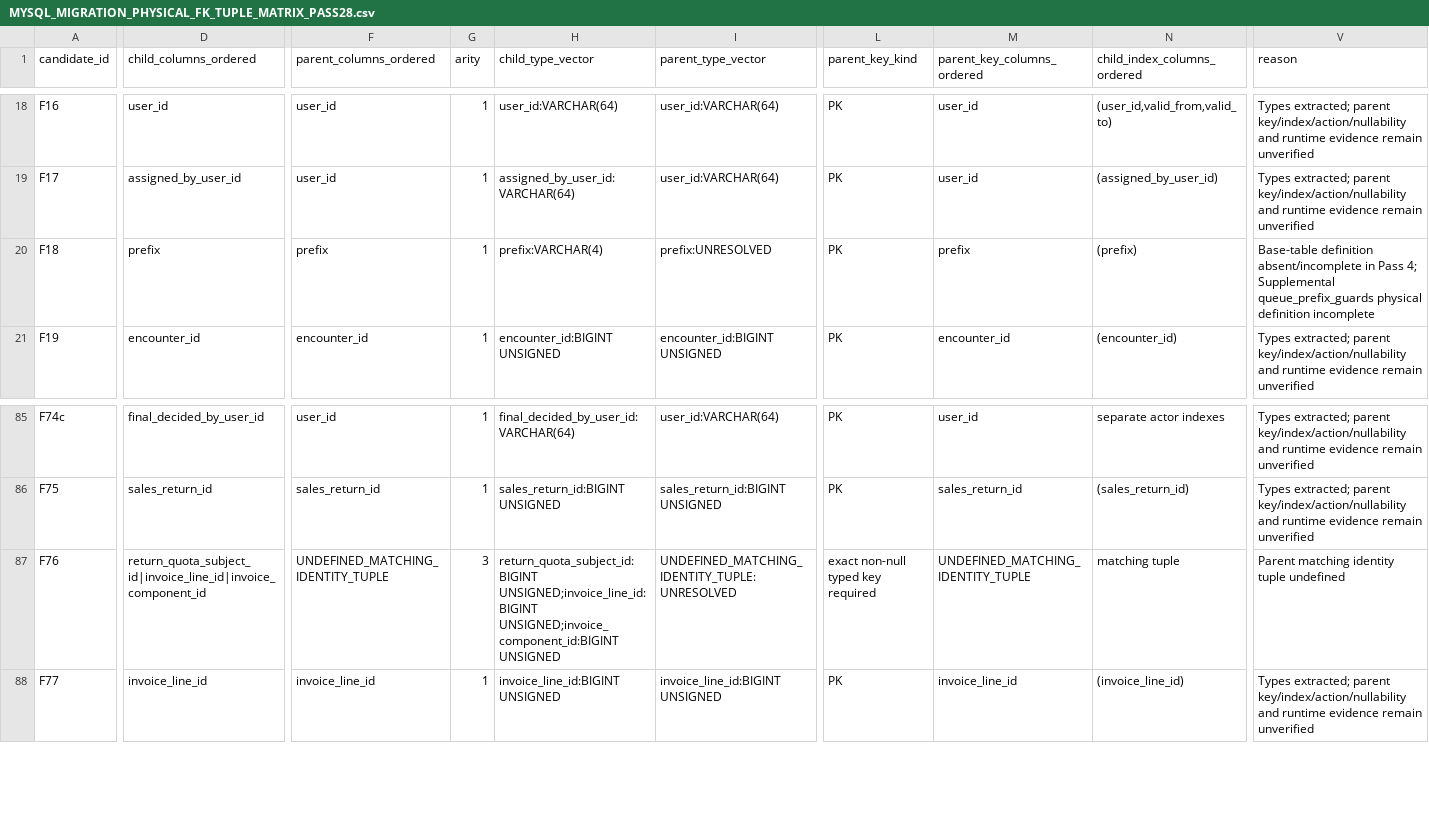
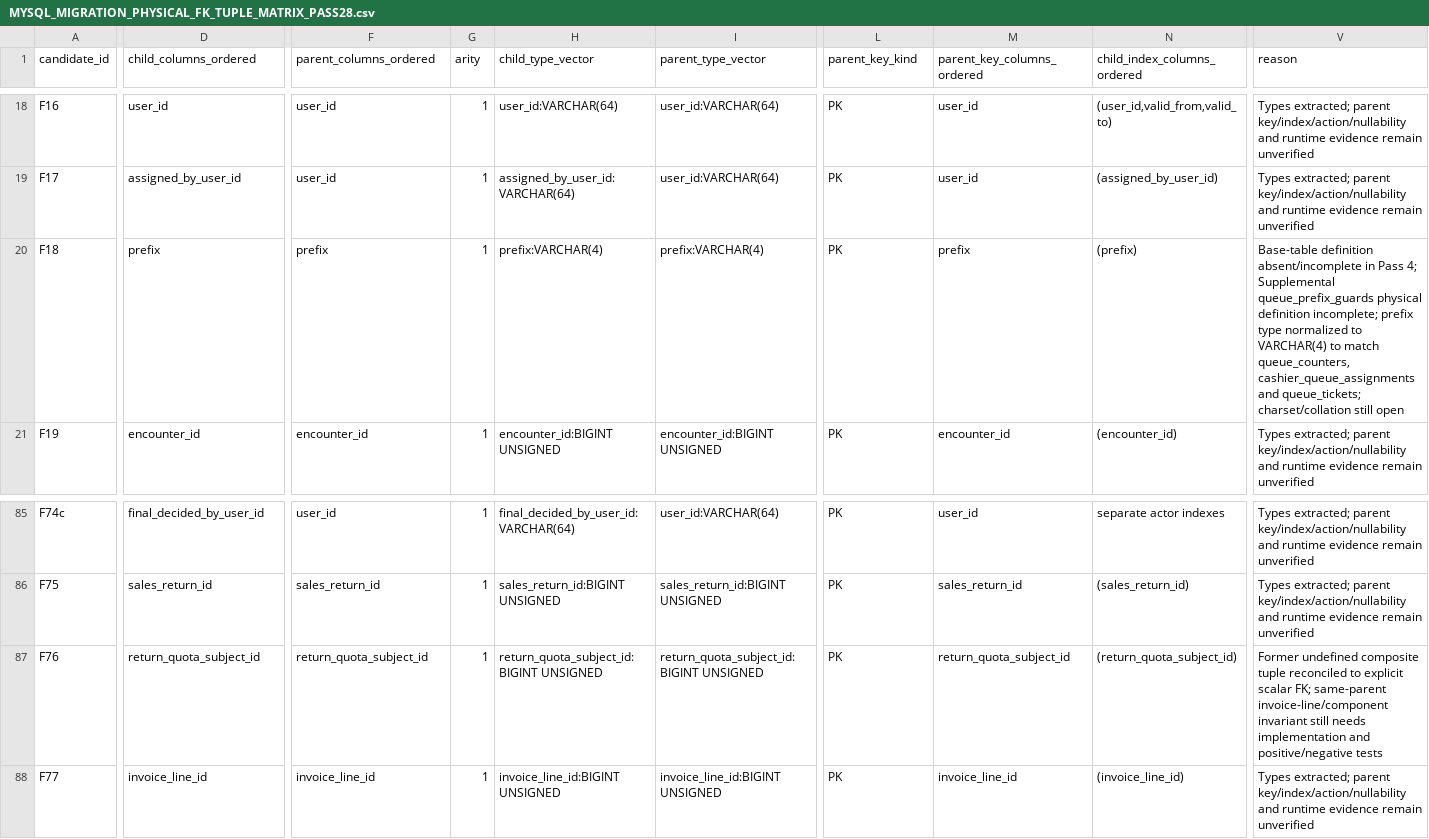
Before and after one commit to anitaherwan3-ai/assalam, a CSV file: MYSQL_MIGRATION_PHYSICAL_FK_TUPLE_MATRIX_PASS28.csv, drawn as a sheet; only a part is shown, gaps mark what is left out; the diff covers the shown part only; the diff names each change by its address in the sheet, - before the commit and + after, or states it on an @@ line.

Commit message:
docs(migration): reconcile F18 and F76 FK tuples

```diff
--- a/MYSQL_MIGRATION_PHYSICAL_FK_TUPLE_MATRIX_PASS28.csv
+++ b/MYSQL_MIGRATION_PHYSICAL_FK_TUPLE_MATRIX_PASS28.csv
-I20 (parent_type_vector): prefix:UNRESOLVED
+I20 (parent_type_vector): prefix:VARCHAR(4)
-V20 (reason): …physical definition incomplete
+V20 (reason): …physical definition incomplete; prefix type normalized to VARCHAR(4) to match queue_counters, cashier_queue_assignments and queue_tickets; charset/collation still open
-D87 (child_columns_ordered): return_quota_subject_id|invoice_line_id|invoice_component_id
+D87 (child_columns_ordered): return_quota_subject_id
-F87 (parent_columns_ordered): UNDEFINED_MATCHING_IDENTITY_TUPLE
+F87 (parent_columns_ordered): return_quota_subject_id
-G87 (arity): 3
+G87 (arity): 1
-H87 (child_type_vector): return_quota_subject_id:BIGINT UNSIGNED;invoice_line_id:BIGINT UNSIGNED;invoice_component_id:BIGINT UNSIGNED
+H87 (child_type_vector): return_quota_subject_id:BIGINT UNSIGNED
-I87 (parent_type_vector): UNDEFINED_MATCHING_IDENTITY_TUPLE:UNRESOLVED
+I87 (parent_type_vector): return_quota_subject_id:BIGINT UNSIGNED
-L87 (parent_key_kind): exact non-null typed key required
+L87 (parent_key_kind): PK
-M87 (parent_key_columns_ordered): UNDEFINED_MATCHING_IDENTITY_TUPLE
+M87 (parent_key_columns_ordered): return_quota_subject_id
-N87 (child_index_columns_ordered): matching tuple
+N87 (child_index_columns_ordered): (return_quota_subject_id)
-V87 (reason): Parent matching identity tuple undefined
+V87 (reason): Former undefined composite tuple reconciled to explicit scalar FK; same-parent invoice-line/component invariant still needs implementation and positive/negative tests
```
Also changed, not shown: 2 edited cells elsewhere in this file.
